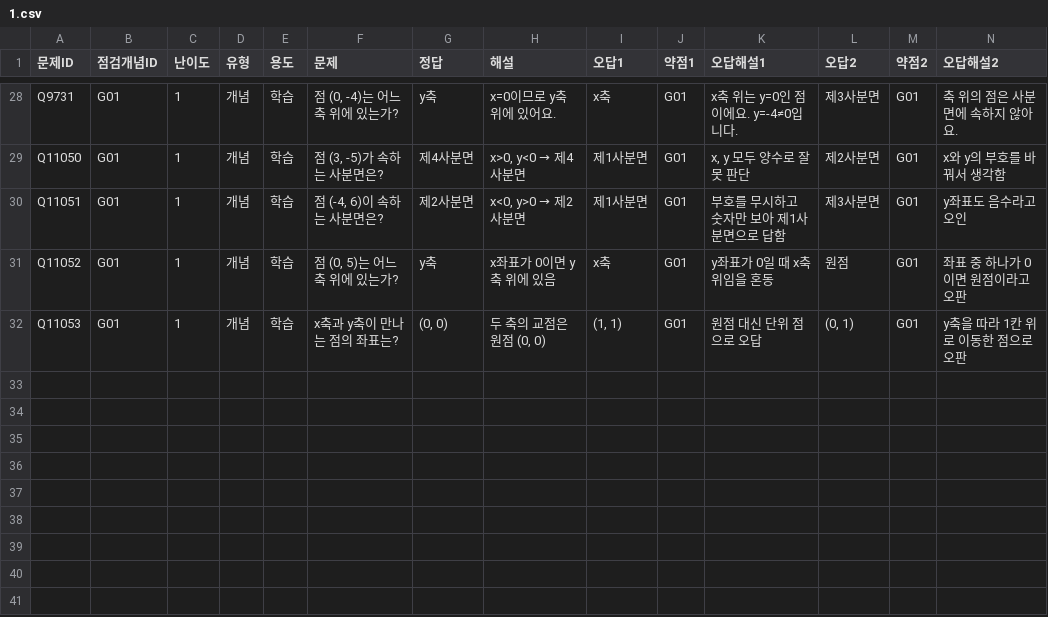
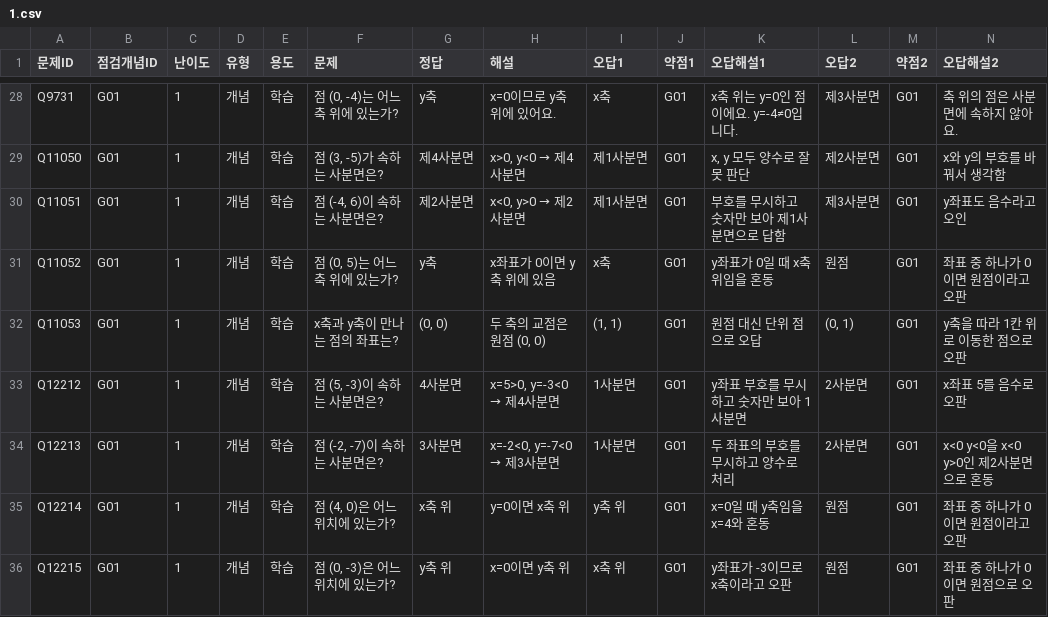
Before and after one commit to wataryu00-boop/math-diagnostic, a CSV file: problems/G01/1.csv, drawn as a sheet; only a part is shown, gaps mark what is left out; rows hold the shown columns only; the diff names each change by its address in the sheet, - before the commit and + after, or states it on an @@ line.

```diff
--- a/problems/G01/1.csv
+++ b/problems/G01/1.csv
+row 33: Q12212 | G01 | 1 | 개념 | 학습 | 점 (5, -3)이 속하는 사분면은? | 4사분면 | x=5>0, y=-3<0 → 제4사분면 | 1사분면 | G01 | y좌표 부호를 무시하고 숫자만 보아 1사분면 | 2사분면 | G01 | x좌표 5를 음수로 오판
+row 34: Q12213 | G01 | 1 | 개념 | 학습 | 점 (-2, -7)이 속하는 사분면은? | 3사분면 | x=-2<0, y=-7<0 → 제3사분면 | 1사분면 | G01 | 두 좌표의 부호를 무시하고 양수로 처리 | 2사분면 | G01 | x<0 y<0을 x<0 y>0인 제2사분면으로 혼동
+row 35: Q12214 | G01 | 1 | 개념 | 학습 | 점 (4, 0)은 어느 위치에 있는가? | x축 위 | y=0이면 x축 위 | y축 위 | G01 | x=0일 때 y축임을 x=4와 혼동 | 원점 | G01 | 좌표 중 하나가 0이면 원점이라고 오판
+row 36: Q12215 | G01 | 1 | 개념 | 학습 | 점 (0, -3)은 어느 위치에 있는가? | y축 위 | x=0이면 y축 위 | x축 위 | G01 | y좌표가 -3이므로 x축이라고 오판 | 원점 | G01 | 좌표 중 하나가 0이면 원점으로 오판
```
Also changed, not shown: problems/F06/1.csv, problems/F07/1.csv, 16 other files.
